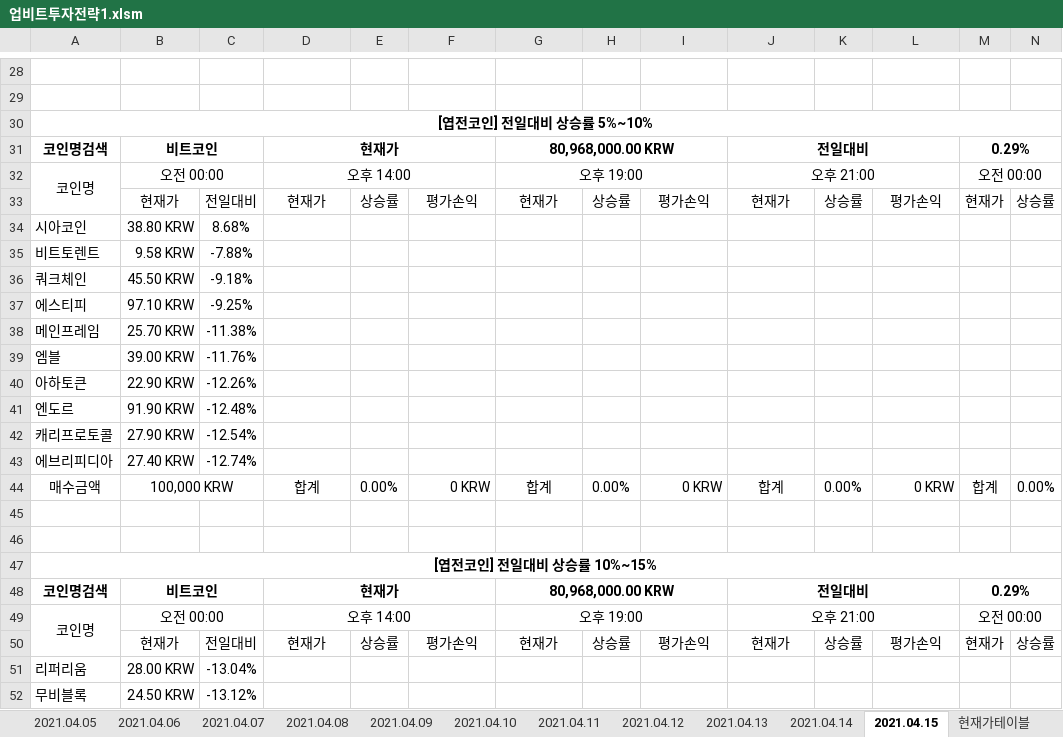
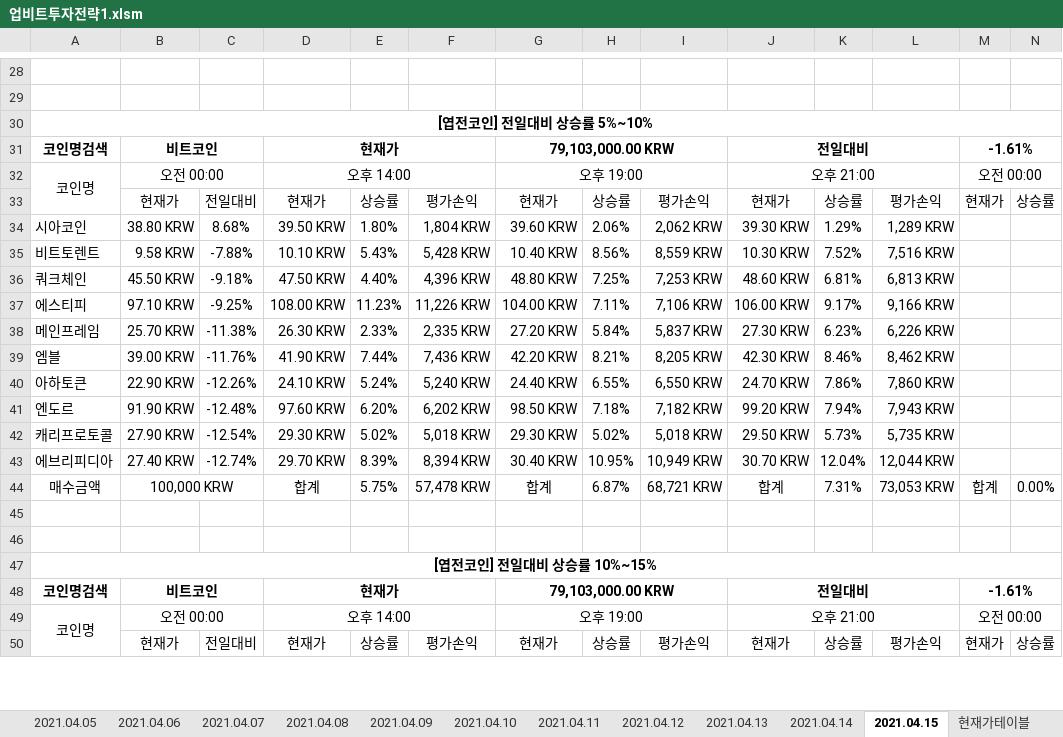
Before and after one commit to JoSihun/Upbit, an Excel workbook: 업비트투자전략1.xlsm, sheet 2021.04.15, drawn as a sheet; only a part is shown, gaps mark what is left out; values as stored, in another font and other column widths than the file's, no borders; charts and pictures and conditional formats not drawn; removed rows and columns are numbered as before the commit, all else as after; rows hold the shown columns only; the diff covers the shown part only; the diff names each change by its address in the sheet, - before the commit and + after, or states it on an @@ line.

```diff
--- a/업비트투자전략1.xlsm (sheet 2021.04.15)
+++ b/업비트투자전략1.xlsm (sheet 2021.04.15)
-G31: 80,968,000.00 KRW
+G31: 79,103,000.00 KRW
-M31: 0.29%
+M31: -1.61%
-row 34: 시아코인 | 38.80 KRW | 8.68%
-row 35: 비트토렌트 | 9.58 KRW | -7.88%
-row 36: 쿼크체인 | 45.50 KRW | -9.18%
-row 37: 에스티피 | 97.10 KRW | -9.25%
-row 38: 메인프레임 | 25.70 KRW | -11.38%
-row 39: 엠블 | 39.00 KRW | -11.76%
-row 40: 아하토큰 | 22.90 KRW | -12.26%
-row 41: 엔도르 | 91.90 KRW | -12.48%
-row 42: 캐리프로토콜 | 27.90 KRW | -12.54%
-row 43: 에브리피디아 | 27.40 KRW | -12.74%
+row 34: 시아코인 | 38.80 KRW | 8.68% | 39.50 KRW | 1.80% | 1,804 KRW | 39.60 KRW | 2.06% | 2,062 KRW | 39.30 KRW | 1.29% | 1,289 KRW
+row 35: 비트토렌트 | 9.58 KRW | -7.88% | 10.10 KRW | 5.43% | 5,428 KRW | 10.40 KRW | 8.56% | 8,559 KRW | 10.30 KRW | 7.52% | 7,516 KRW
+row 36: 쿼크체인 | 45.50 KRW | -9.18% | 47.50 KRW | 4.40% | 4,396 KRW | 48.80 KRW | 7.25% | 7,253 KRW | 48.60 KRW | 6.81% | 6,813 KRW
+row 37: 에스티피 | 97.10 KRW | -9.25% | 108.00 KRW | 11.23% | 11,226 KRW | 104.00 KRW | 7.11% | 7,106 KRW | 106.00 KRW | 9.17% | 9,166 KRW
+row 38: 메인프레임 | 25.70 KRW | -11.38% | 26.30 KRW | 2.33% | 2,335 KRW | 27.20 KRW | 5.84% | 5,837 KRW | 27.30 KRW | 6.23% | 6,226 KRW
+row 39: 엠블 | 39.00 KRW | -11.76% | 41.90 KRW | 7.44% | 7,436 KRW | 42.20 KRW | 8.21% | 8,205 KRW | 42.30 KRW | 8.46% | 8,462 KRW
+row 40: 아하토큰 | 22.90 KRW | -12.26% | 24.10 KRW | 5.24% | 5,240 KRW | 24.40 KRW | 6.55% | 6,550 KRW | 24.70 KRW | 7.86% | 7,860 KRW
+row 41: 엔도르 | 91.90 KRW | -12.48% | 97.60 KRW | 6.20% | 6,202 KRW | 98.50 KRW | 7.18% | 7,182 KRW | 99.20 KRW | 7.94% | 7,943 KRW
+row 42: 캐리프로토콜 | 27.90 KRW | -12.54% | 29.30 KRW | 5.02% | 5,018 KRW | 29.30 KRW | 5.02% | 5,018 KRW | 29.50 KRW | 5.73% | 5,735 KRW
+row 43: 에브리피디아 | 27.40 KRW | -12.74% | 29.70 KRW | 8.39% | 8,394 KRW | 30.40 KRW | 10.95% | 10,949 KRW | 30.70 KRW | 12.04% | 12,044 KRW
-E44: 0.00%
+E44: 5.75%
-F44: 0 KRW
+F44: 57,478 KRW
-H44: 0.00%
+H44: 6.87%
-I44: 0 KRW
+I44: 68,721 KRW
-K44: 0.00%
+K44: 7.31%
-L44: 0 KRW
+L44: 73,053 KRW
-G48: 80,968,000.00 KRW
+G48: 79,103,000.00 KRW
-M48: 0.29%
+M48: -1.61%
-row 51: 리퍼리움 | 28.00 KRW | -13.04%
-row 52: 무비블록 | 24.50 KRW | -13.12%
```
Also changed, not shown: 42 added rows, 40 removed rows and 43 edited cells elsewhere in this sheet, sheet 현재가테이블, sheet 투자전략1, sheet 2021.04.02, sheet 2021.04.03, sheet 2021.04.04, sheet 2021.04.07, 8 more sheets, hidden cells, charts or pictures.
